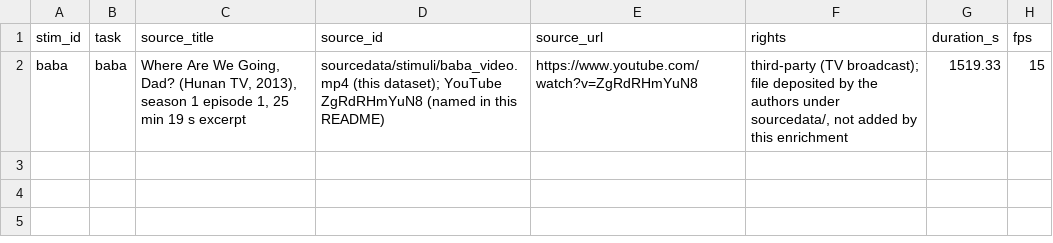
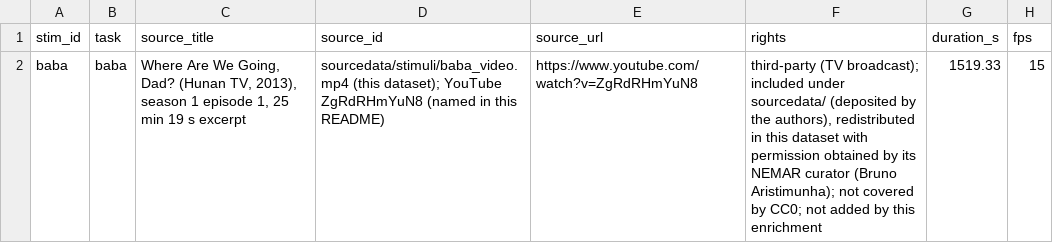
Before and after one commit to bruAristimunha/on005346, a TSV file: stimuli/stimuli.tsv, drawn as a sheet; only a part is shown; the diff names each change by its address in the sheet, - before the commit and + after, or states it on an @@ line.

Commit message:
Rights note: the task-baba video is included, redistributed with permission; stimuli.json/tsv/README/CHANGES agree

```diff
--- a/stimuli/stimuli.tsv
+++ b/stimuli/stimuli.tsv
-F2 (rights): …(TV broadcast); file deposited by the authors under sourcedata/, not added…
+F2 (rights): …(TV broadcast); included under sourcedata/ (deposited by the authors), redistributed in this dataset with permission obtained by its NEMAR curator (Bruno Aristimunha); not covered by CC0; not added…
```
Also changed, not shown: 3 other files.
